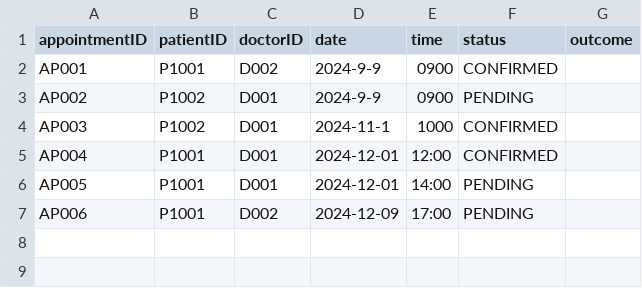
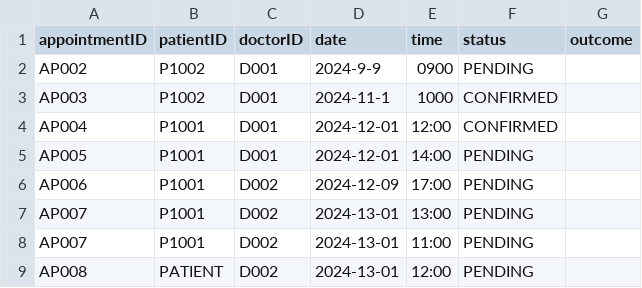
Before and after one commit to kritp03/SC2002-HMS-Group3, a CSV file: HMS/data/Appt_List.csv, drawn as a sheet; removed rows and columns are numbered as before the commit, all else as after; the diff names each change by its address in the sheet, - before the commit and + after, or states it on an @@ line.

```diff
--- a/HMS/data/Appt_List.csv
+++ b/HMS/data/Appt_List.csv
-row 2: AP001 | P1001 | D002 | 2024-9-9 | 0900 | CONFIRMED
+row 7: AP007 | P1001 | D002 | 2024-13-01 | 13:00 | PENDING
+row 8: AP007 | P1001 | D002 | 2024-13-01 | 11:00 | PENDING
+row 9: AP008 | PATIENT | D002 | 2024-13-01 | 12:00 | PENDING
```
Also changed, not shown: HMS/data/Availability_List.csv, HMS/data/Patient_List.csv, 2 other files.
